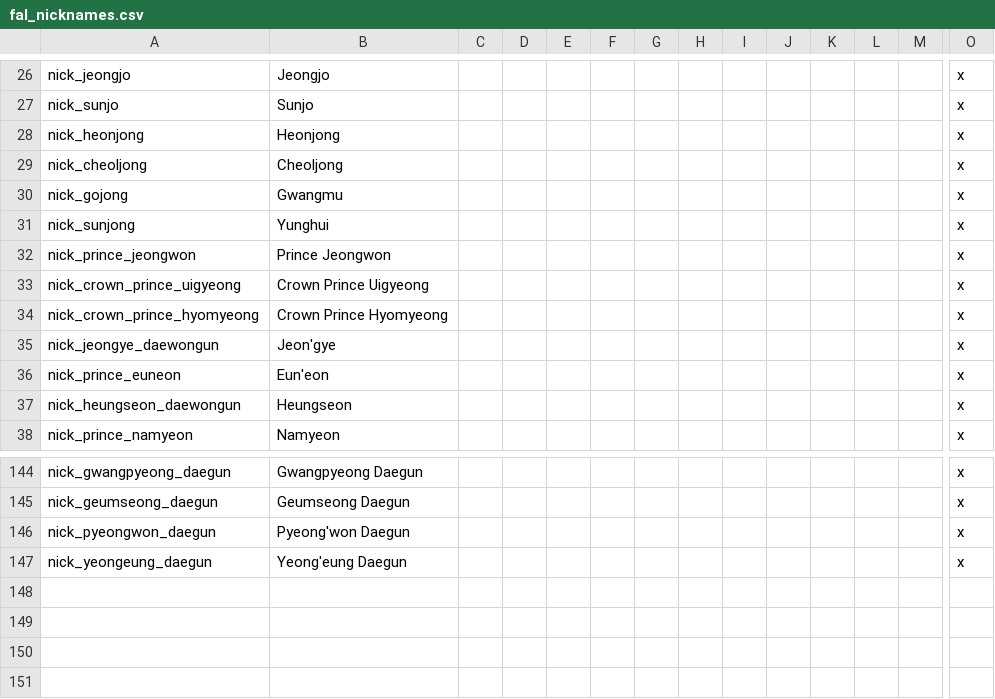
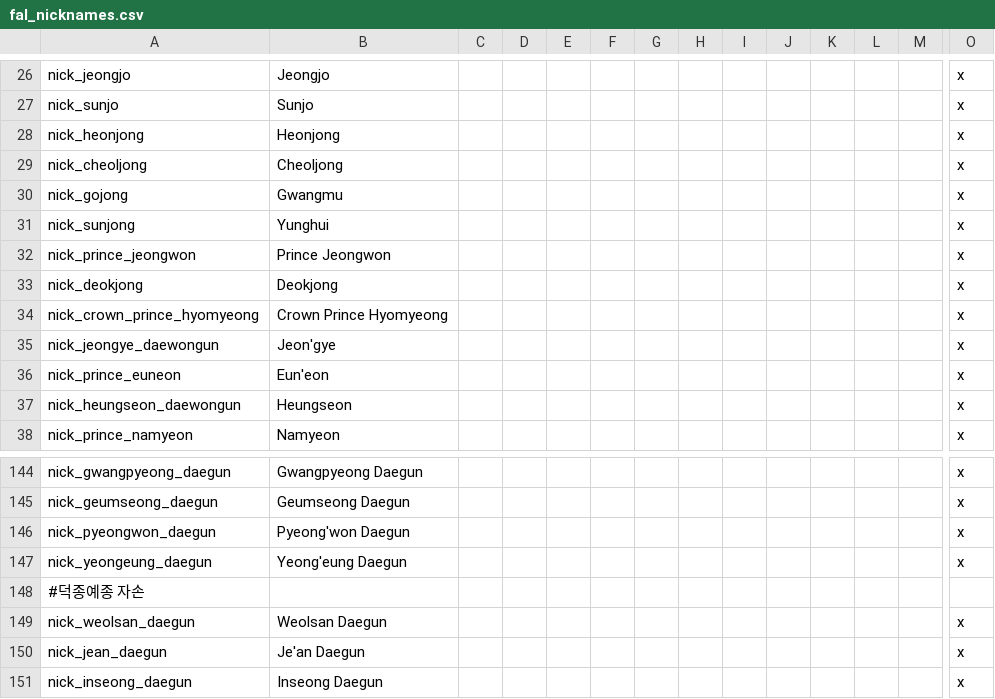
Before and after one commit to soregi/Fallen-Skyscraper, a CSV file: Falen/localisation/fal_nicknames.csv, drawn as a sheet; only a part is shown, gaps mark what is left out; removed rows and columns are numbered as before the commit, all else as after; rows hold the shown columns only; the diff names each change by its address in the sheet, - before the commit and + after, or states it on an @@ line.

Commit message:
Add files via upload
덕종, 예종 자손 추가

```diff
--- a/Falen/localisation/fal_nicknames.csv
+++ b/Falen/localisation/fal_nicknames.csv
-row 33: nick_crown_prince_uigyeong | Crown Prince Uigyeong |  |  |  |  |  |  |  |  |  |  |  | x
+row 33: nick_deokjong | Deokjong |  |  |  |  |  |  |  |  |  |  |  | x
+row 148: #덕종예종 자손
+row 149: nick_weolsan_daegun | Weolsan Daegun |  |  |  |  |  |  |  |  |  |  |  | x
+row 150: nick_jean_daegun | Je'an Daegun |  |  |  |  |  |  |  |  |  |  |  | x
+row 151: nick_inseong_daegun | Inseong Daegun |  |  |  |  |  |  |  |  |  |  |  | x
```
